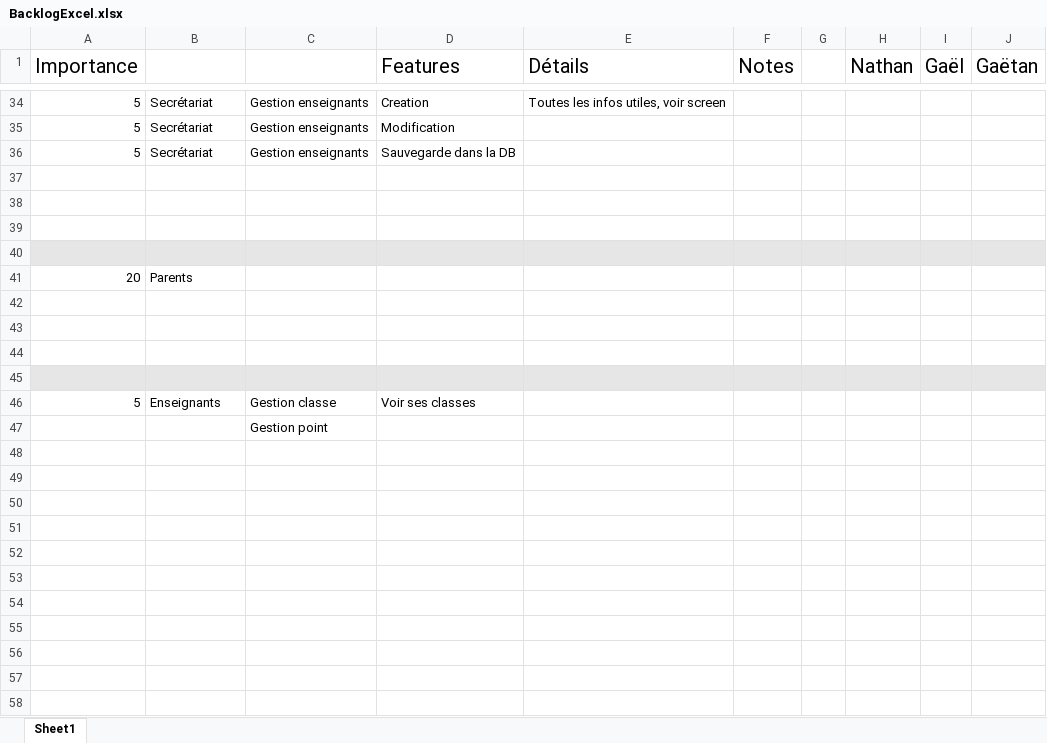
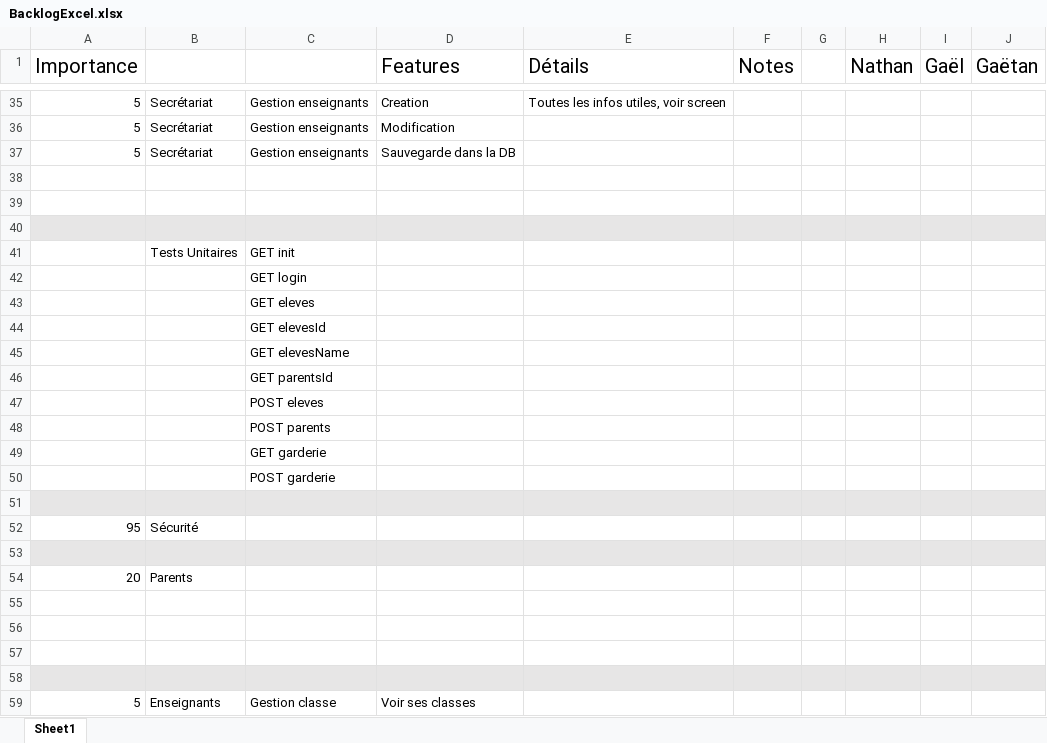
Before and after one commit to GGEphec/DevWebGr29, an Excel workbook: Documents/2-UsersStories/Propre/BacklogExcel.xlsx, sheet Sheet1, drawn as a sheet; only a part is shown, gaps mark what is left out; the shorter side is filled out with more unchanged rows; values as stored, in another font and other column widths than the file's, no borders; addresses are those after the commit; the diff covers the shown part only; the diff names each change by its address in the sheet, - before the commit and + after, or states it on an @@ line.

```diff
--- a/Documents/2-UsersStories/Propre/BacklogExcel.xlsx (sheet Sheet1)
+++ b/Documents/2-UsersStories/Propre/BacklogExcel.xlsx (sheet Sheet1)
-A40:J40 fill: none
+A40:J40 fill: #E7E6E6
+row 41:  | Tests Unitaires | GET init
+row 42:  |  | GET login
+row 43:  |  | GET eleves
+row 44:  |  | GET elevesId
+row 45:  |  | GET elevesName
+row 46:  |  | GET parentsId
+row 47:  |  | POST eleves
+row 48:  |  | POST parents
+row 49:  |  | GET garderie
+row 50:  |  | POST garderie
+row 51: (empty)
+row 52: 95 | Sécurité
```
Also changed, not shown: 2 added rows, 1 removed row, 15 edited cells and cell formats elsewhere in this sheet, 2 other files.
